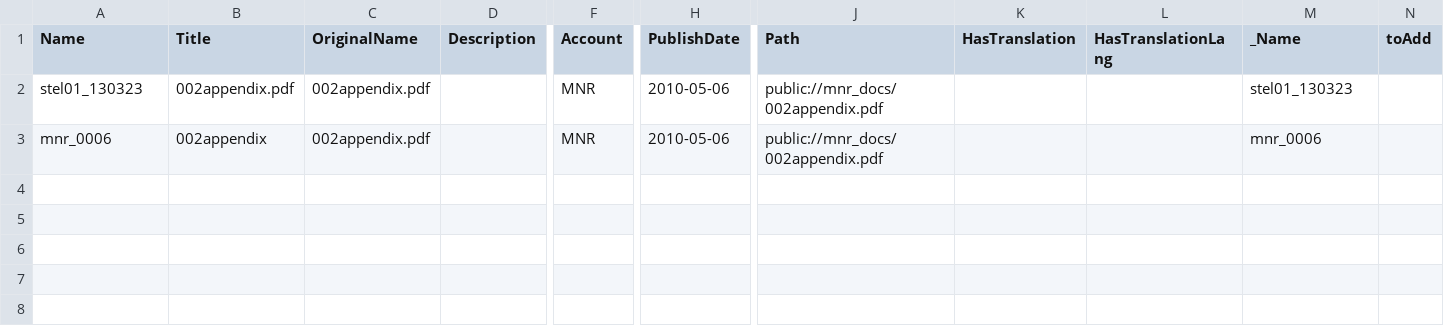
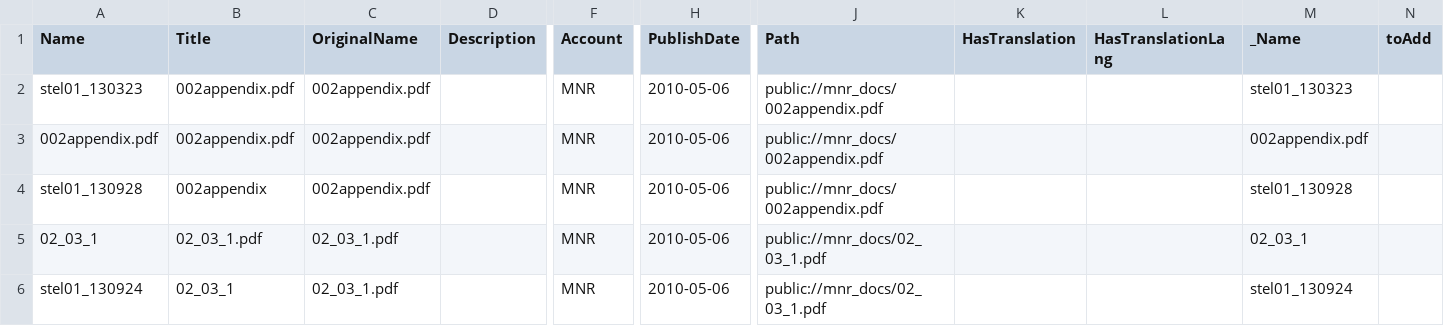
Before and after one commit to ebrewe/pdf_picker, a CSV file: src/app/data/included_pdfs.csv, drawn as a sheet; only a part is shown, gaps mark what is left out; addresses are those after the commit; rows hold the shown columns only; the diff names each change by its address in the sheet, - before the commit and + after, or states it on an @@ line.

```diff
--- a/src/app/data/included_pdfs.csv
+++ b/src/app/data/included_pdfs.csv
+row 3: 002appendix.pdf | 002appendix.pdf | 002appendix.pdf |  | MNR | 2010-05-06 | public://mnr_docs/002appendix.pdf |  |  | 002appendix.pdf
-A4 (Name): mnr_0006
+A4 (Name): stel01_130928
-M4 (_Name): mnr_0006
+M4 (_Name): stel01_130928
+row 5: 02_03_1 | 02_03_1.pdf | 02_03_1.pdf |  | MNR | 2010-05-06 | public://mnr_docs/02_03_1.pdf |  |  | 02_03_1
+row 6: stel01_130924 | 02_03_1 | 02_03_1.pdf |  | MNR | 2010-05-06 | public://mnr_docs/02_03_1.pdf |  |  | stel01_130924
```
Also changed, not shown: 4 other files.
